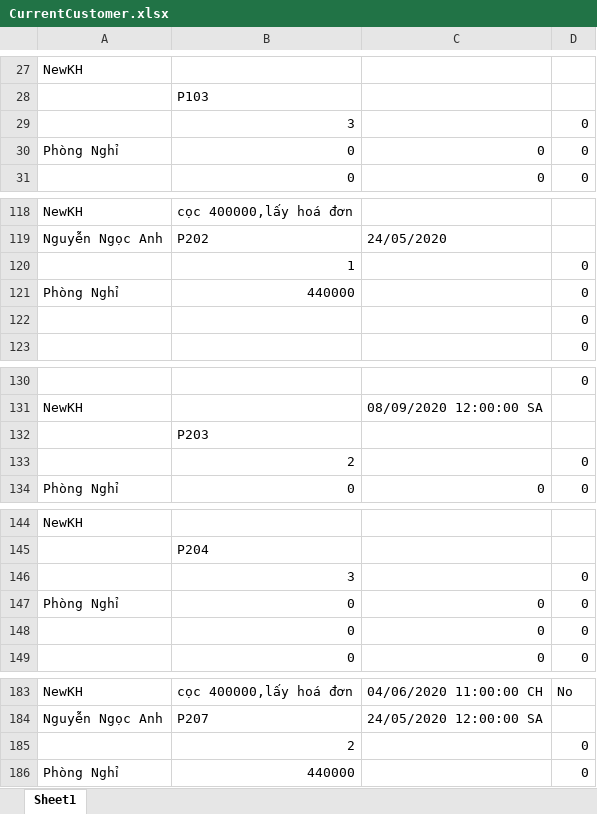
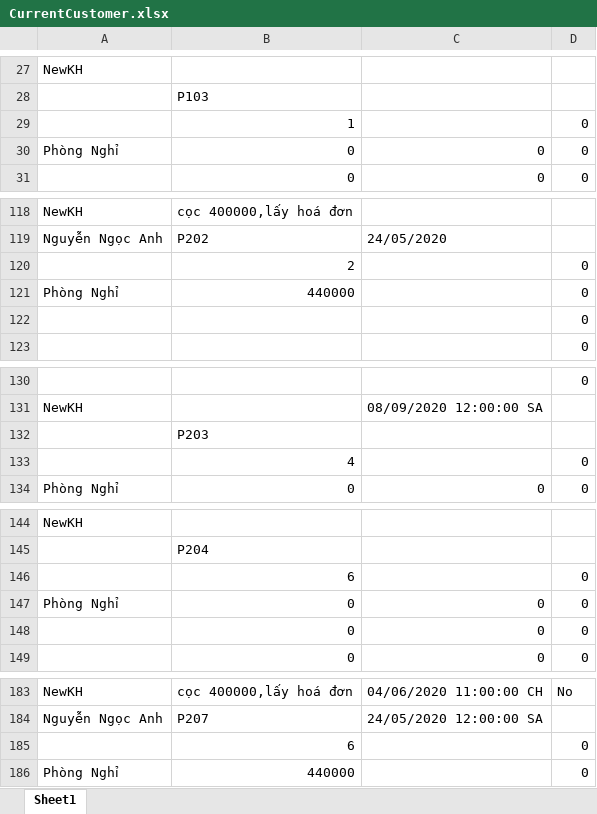
Before and after one commit to DaemonZZ/QuanLyKS, an Excel workbook: QuanLyKS/bin/Debug/CurrentCustomer.xlsx, sheet Sheet1, drawn as a sheet; only a part is shown, gaps mark what is left out; values as stored, in another font and other column widths than the file's, no borders; removed rows and columns are numbered as before the commit, all else as after; the diff names each change by its address in the sheet, - before the commit and + after, or states it on an @@ line.

Commit message:
Final cho Excel

```diff
--- a/QuanLyKS/bin/Debug/CurrentCustomer.xlsx (sheet Sheet1)
+++ b/QuanLyKS/bin/Debug/CurrentCustomer.xlsx (sheet Sheet1)
-row 29:  | 3 |  | 0
@@ row 120 moved to row 29: 1 @@
+row 120:  | 2 |  | 0
-B133: 2
+B133: 4
-B146: 3
+B146: 6
-B185: 2
+B185: 6
```
Also changed, not shown: 17 other files.
